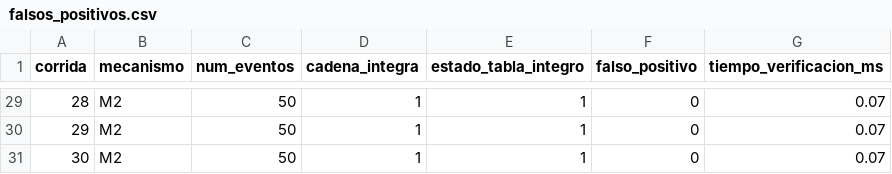
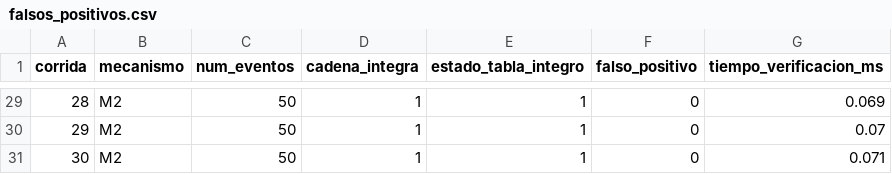
Before and after one commit to LEO23as/acadtrace, a CSV file: docs/experimentos/resultados/falsos_positivos.csv, drawn as a sheet; only a part is shown, gaps mark what is left out; the diff covers the shown part only.

```diff
--- a/docs/experimentos/resultados/falsos_positivos.csv
+++ b/docs/experimentos/resultados/falsos_positivos.csv
@@ -29,3 +29,3 @@ corrida,mecanismo,num_eventos,cadena_integra,estado_tabla_integro,falso_positivo
-28,M2,50,1,1,0,0.07
+28,M2,50,1,1,0,0.069
 29,M2,50,1,1,0,0.07
-30,M2,50,1,1,0,0.07
+30,M2,50,1,1,0,0.071
```
Also changed, not shown: 24 edited cells elsewhere in this file, experimentos/resultados/exp1_concurrencia.csv, experimentos/resultados/falsos_positivos.csv, 16 other files.
